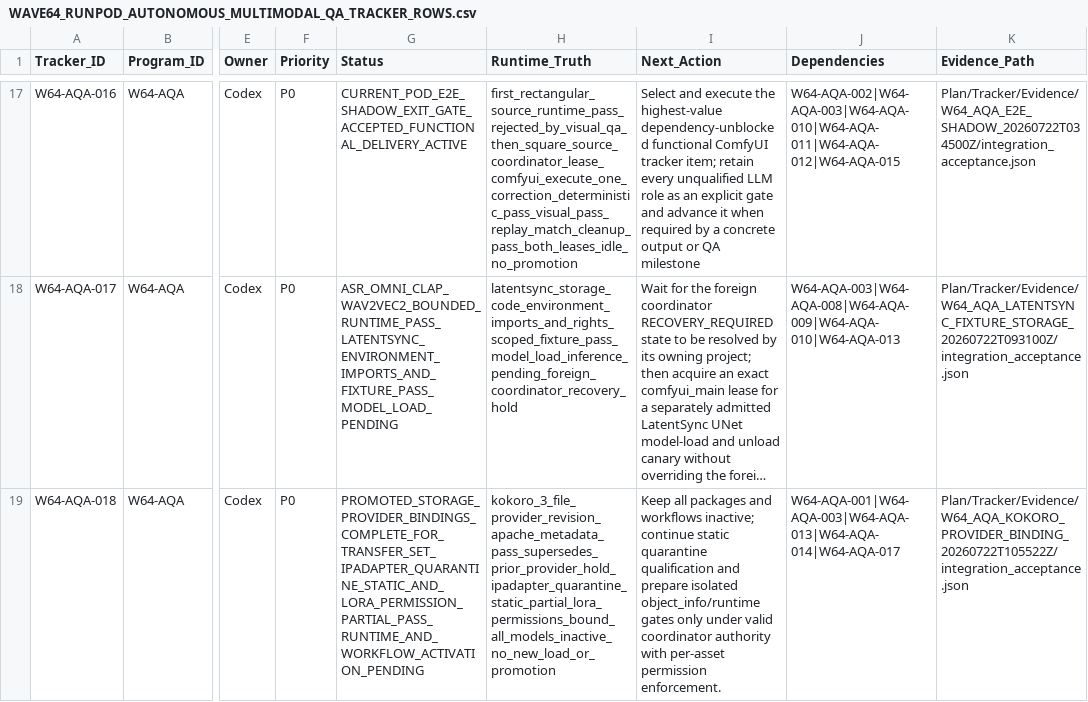
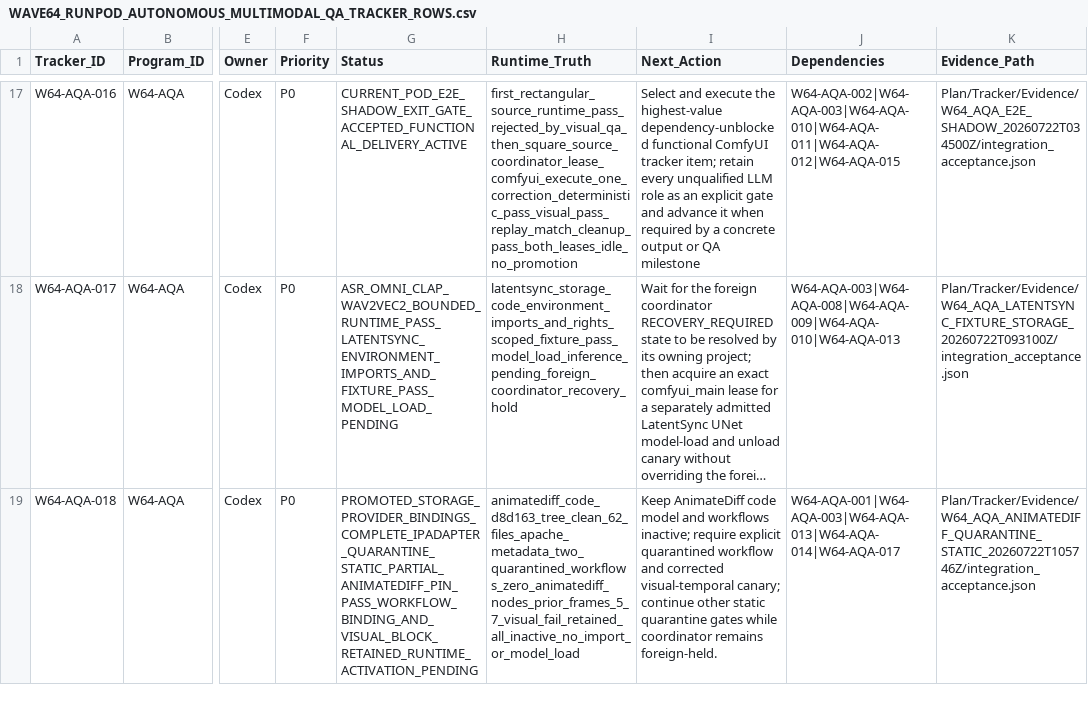
Before and after one commit to KevinSGarrett/Comfy_UI_Main, a CSV file: Plan/Tracker/Waves/Wave64/WAVE64_RUNPOD_AUTONOMOUS_MULTIMODAL_QA_TRACKER_ROWS.csv, drawn as a sheet; only a part is shown, gaps mark what is left out; long unchanged cells end in …; the diff names each change by its address in the sheet, - before the commit and + after, or states it on an @@ line.

Commit message:
Validate AnimateDiff quarantine boundary

```diff
--- a/Plan/Tracker/Waves/Wave64/WAVE64_RUNPOD_AUTONOMOUS_MULTIMODAL_QA_TRACKER_ROWS.csv
+++ b/Plan/Tracker/Waves/Wave64/WAVE64_RUNPOD_AUTONOMOUS_MULTIMODAL_QA_TRACKER_ROWS.csv
-G19 (Status): PROMOTED_STORAGE_PROVIDER_BINDINGS_COMPLETE_FOR_TRANSFER_SET_IPADAPTER_QUARANTINE_STATIC_AND_LORA_PERMISSION_PARTIAL_PASS_RUNTIME_AND_WORKFLOW_ACTIVATION_PENDING
+G19 (Status): PROMOTED_STORAGE_PROVIDER_BINDINGS_COMPLETE_IPADAPTER_QUARANTINE_STATIC_PARTIAL_ANIMATEDIFF_PIN_PASS_WORKFLOW_BINDING_AND_VISUAL_BLOCK_RETAINED_RUNTIME_ACTIVATION_PENDING
-H19 (Runtime_Truth): kokoro_3_file_provider_revision_apache_metadata_pass_supersedes_prior_provider_hold_ipadapter_quarantine_static_partial_lora_permissions_bound_all_models_inactive_no_new_load_or_promotion
+H19 (Runtime_Truth): animatediff_code_d8d163_tree_clean_62_files_apache_metadata_two_quarantined_workflows_zero_animatediff_nodes_prior_frames_5_7_visual_fail_retained_all_inactive_no_import_or_model_load
-I19 (Next_Action): Keep all packages and workflows inactive; continue static quarantine qualification and prepare isolated object_info/runtime gates only under valid coordinator authority with per-asset permission enforcement.
+I19 (Next_Action): Keep AnimateDiff code model and workflows inactive; require explicit quarantined workflow and corrected visual-temporal canary; continue other static quarantine gates while coordinator remains foreign-held.
-K19 (Evidence_Path): Plan/Tracker/Evidence/W64_AQA_KOKORO_PROVIDER_BINDING_20260722T105522Z/integration_acceptance.json
+K19 (Evidence_Path): Plan/Tracker/Evidence/W64_AQA_ANIMATEDIFF_QUARANTINE_STATIC_20260722T105746Z/integration_acceptance.json
```
Also changed, not shown: 4 other files.
